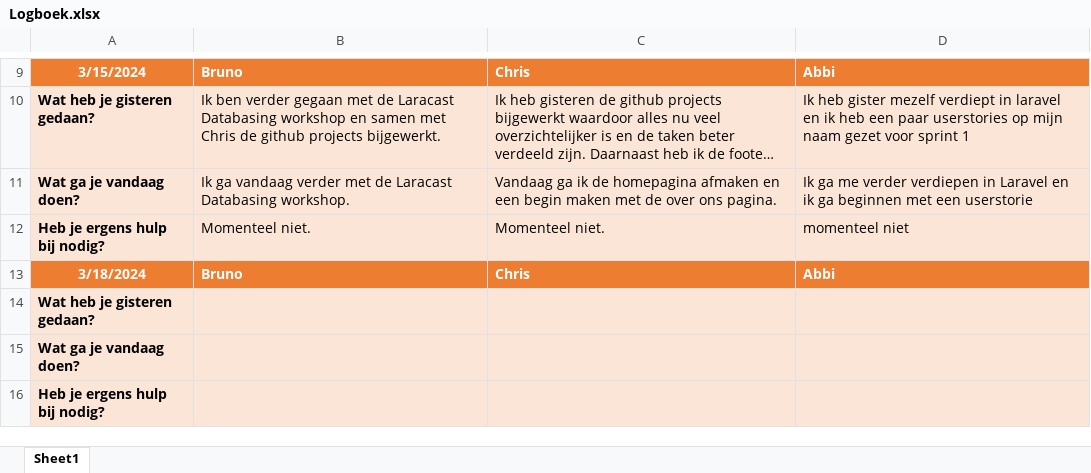
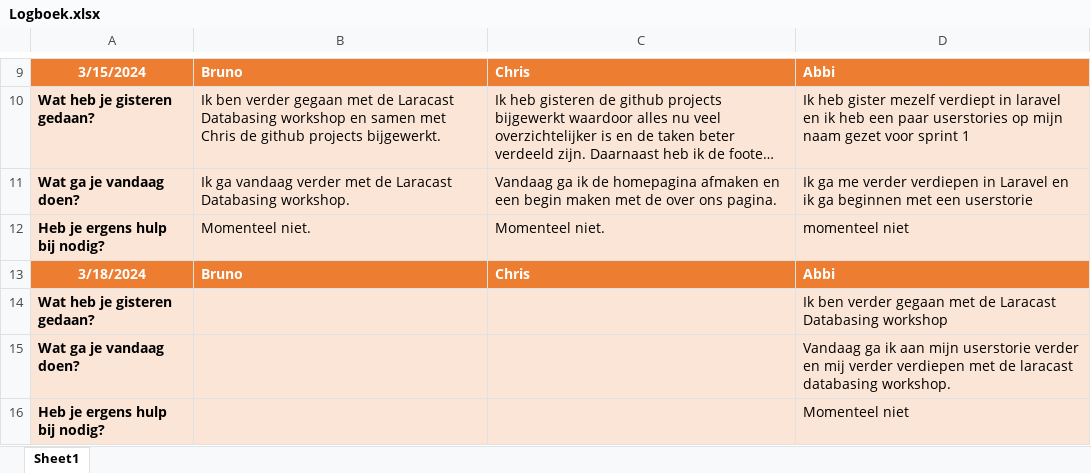
Before and after one commit to horizoncollege/rijschool-abc, an Excel workbook: Logboek/Logboek.xlsx, sheet Sheet1, drawn as a sheet; only a part is shown, gaps mark what is left out; long unchanged cells end in …; values as stored, in another font and other column widths than the file's, no borders; the diff names each change by its address in the sheet, - before the commit and + after, or states it on an @@ line.

Commit message:
update logboek

```diff
--- a/Logboek/Logboek.xlsx (sheet Sheet1)
+++ b/Logboek/Logboek.xlsx (sheet Sheet1)
-D14: (empty)
+D14: Ik ben verder gegaan met de Laracast Databasing workshop
-D15: (empty)
+D15: Vandaag ga ik aan mijn userstorie verder en mij verder verdiepen met de laracast databasing workshop.
-D16: (empty)
+D16: Momenteel niet
```
